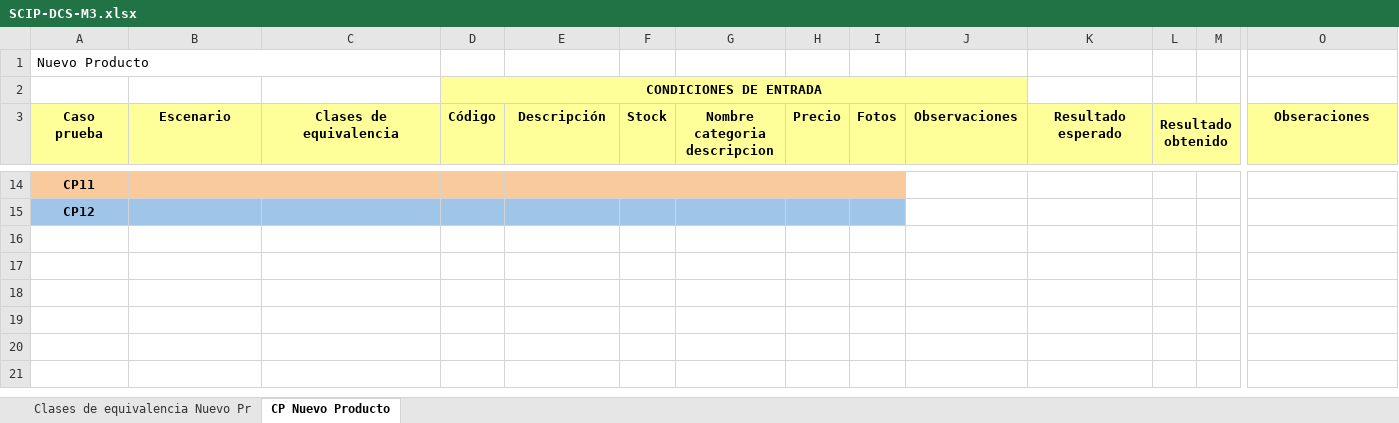
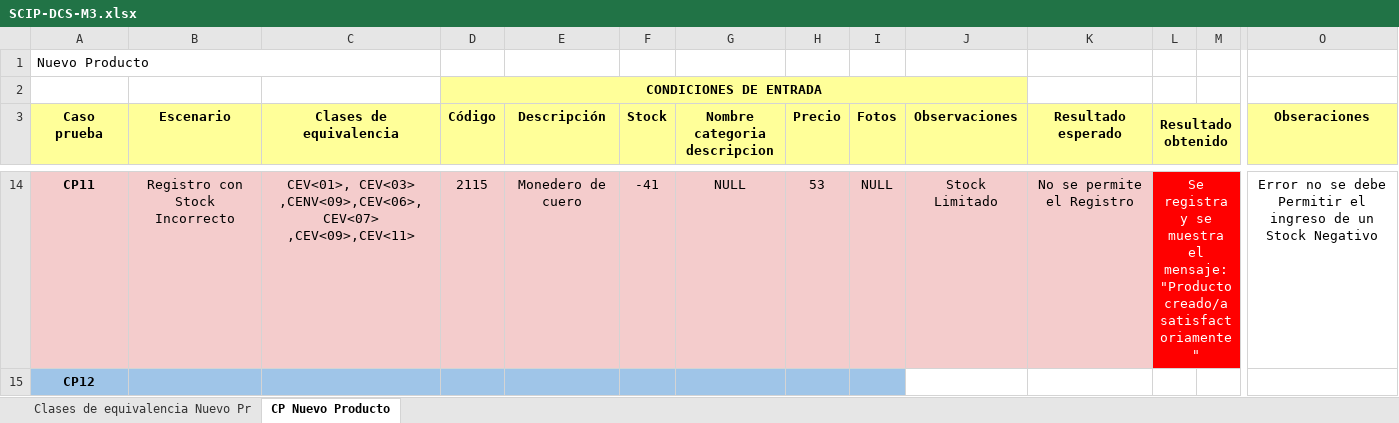
Before and after one commit to a-calero3/Softgenix-Peru, an Excel workbook: 2-Desarrollo/SCIP/pruebas-calidad/SCIP-DCS-M3.xlsx, sheet CP Nuevo Producto, drawn as a sheet; only a part is shown, gaps mark what is left out; values as stored, in another font and other column widths than the file's, no borders; charts and pictures not drawn; the diff covers the shown part only; the diff names each change by its address in the sheet, - before the commit and + after, or states it on an @@ line.

Commit message:
Se añadio Los casos de Prueba para entradas Stock incorrectas se reporta errores en el CP11

```diff
--- a/2-Desarrollo/SCIP/pruebas-calidad/SCIP-DCS-M3.xlsx (sheet CP Nuevo Producto)
+++ b/2-Desarrollo/SCIP/pruebas-calidad/SCIP-DCS-M3.xlsx (sheet CP Nuevo Producto)
-A14:I14 fill: #F9CB9C
+A14:I14 fill: #F4CCCC
-B14 (Escenario): (empty)
+B14 (Escenario): Registro con Stock Incorrecto
-C14 (Clases de equivalencia): (empty)
+C14 (Clases de equivalencia): CEV<01>, CEV<03> ,CENV<09>,CEV<06>,CEV<07> ,CEV<09>,CEV<11>
-D14 (Código): (empty)
+D14 (Código): 2115
-E14 (Descripción): (empty)
+E14 (Descripción): Monedero de cuero
-F14 (Stock): (empty)
+F14 (Stock): -41
-G14 (Nombre categoria descripcion): (empty)
+G14 (Nombre categoria descripcion): NULL
-H14 (Precio): (empty)
+H14 (Precio): 53
-I14 (Fotos): (empty)
+I14 (Fotos): NULL
-J14:K14 fill: none
+J14:K14 fill: #F4CCCC
-J14 (Observaciones): (empty)
+J14 (Observaciones): Stock Limitado
-K14 (Resultado esperado): (empty)
+K14 (Resultado esperado): No se permite el Registro
-L14 (Resultado obtenido): (empty)
+L14 (Resultado obtenido): Se registra y se muestra el mensaje: "Producto creado/a satisfactoriamente"
-L14:M14 fill: none
+L14:M14 fill: #FF0000
+L14:N14 merged
-O14 (Obseraciones): (empty)
+O14 (Obseraciones): Error no se debe Permitir el ingreso de un Stock Negativo
```
Also changed, not shown: 24 edited cells, cell formats and merged cells elsewhere in this sheet.
